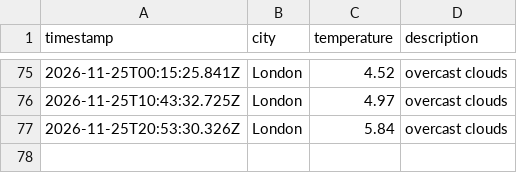
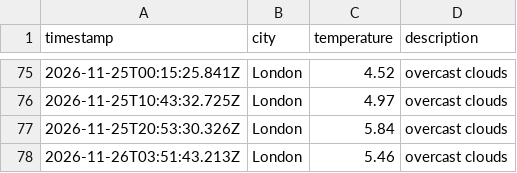
Before and after one commit to wwwahida/weather_dataops, a CSV file: data/weather_log.csv, drawn as a sheet; only a part is shown, gaps mark what is left out.

```diff
--- a/data/weather_log.csv
+++ b/data/weather_log.csv
@@ -77 +77,2 @@ timestamp,city,temperature,description
 2026-11-25T20:53:30.326Z,London,5.84,overcast clouds
+2026-11-26T03:51:43.213Z,London,5.46,overcast clouds
```
Also changed, not shown: 1 other file.
